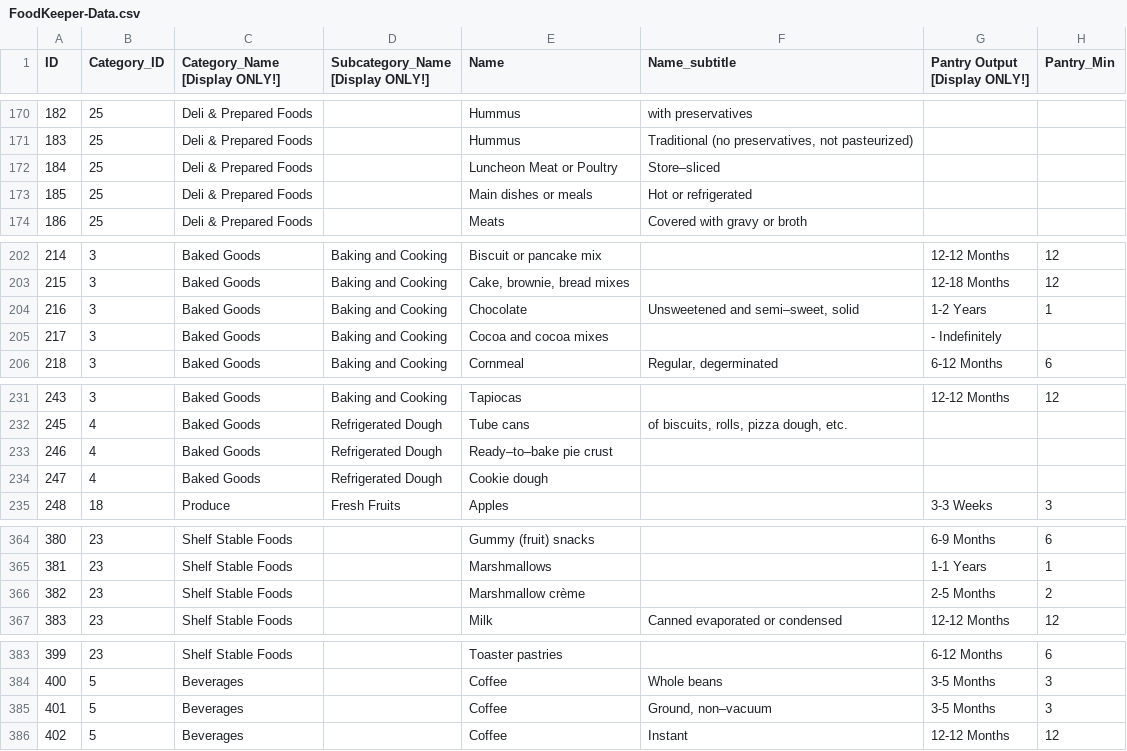
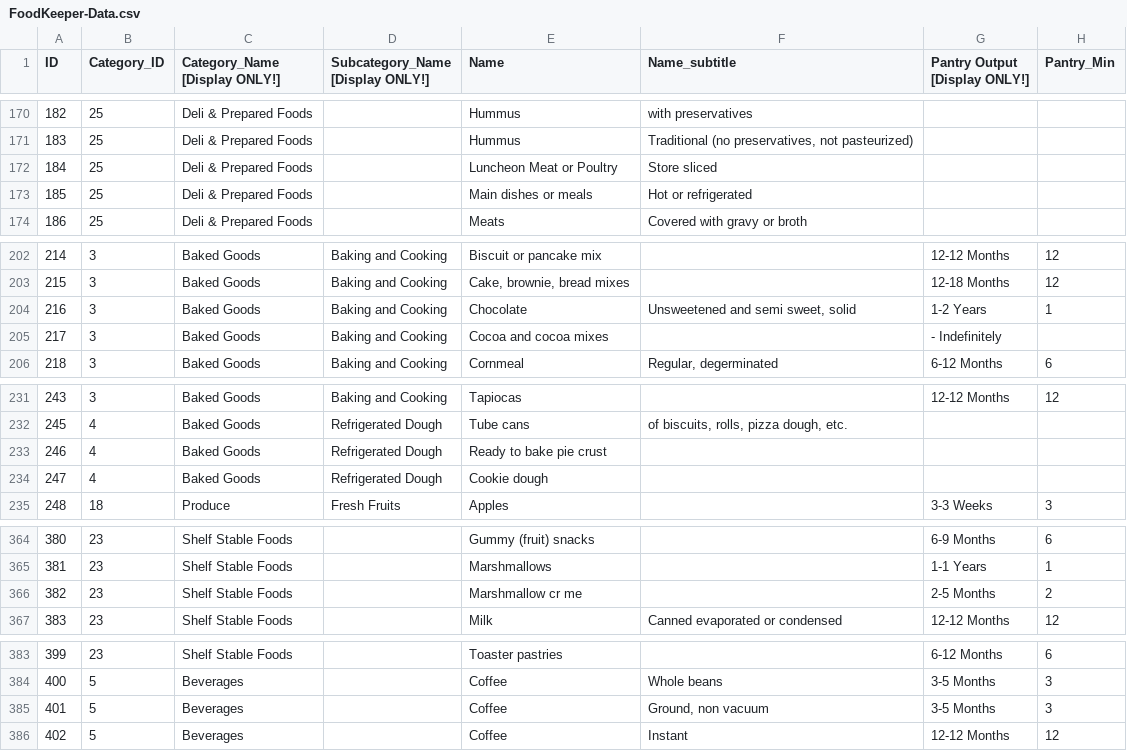
Before and after one commit to officialgupta/fud, a CSV file: data/FoodKeeper-Data.csv, drawn as a sheet; only a part is shown, gaps mark what is left out; the diff covers the shown part only; the diff names each change by its address in the sheet, - before the commit and + after, or states it on an @@ line.

```diff
--- a/data/FoodKeeper-Data.csv
+++ b/data/FoodKeeper-Data.csv
-F172 (Name_subtitle): Store–sliced
+F172 (Name_subtitle): Store sliced
-F204 (Name_subtitle): Unsweetened and semi–sweet, solid
+F204 (Name_subtitle): Unsweetened and semi sweet, solid
-E233 (Name): Ready–to–bake pie crust
+E233 (Name): Ready to bake pie crust
-E366 (Name): Marshmallow crème
+E366 (Name): Marshmallow cr me
-F385 (Name_subtitle): Ground, non–vacuum
+F385 (Name_subtitle): Ground, non vacuum
```
Also changed, not shown: 12 edited cells elsewhere in this file.
